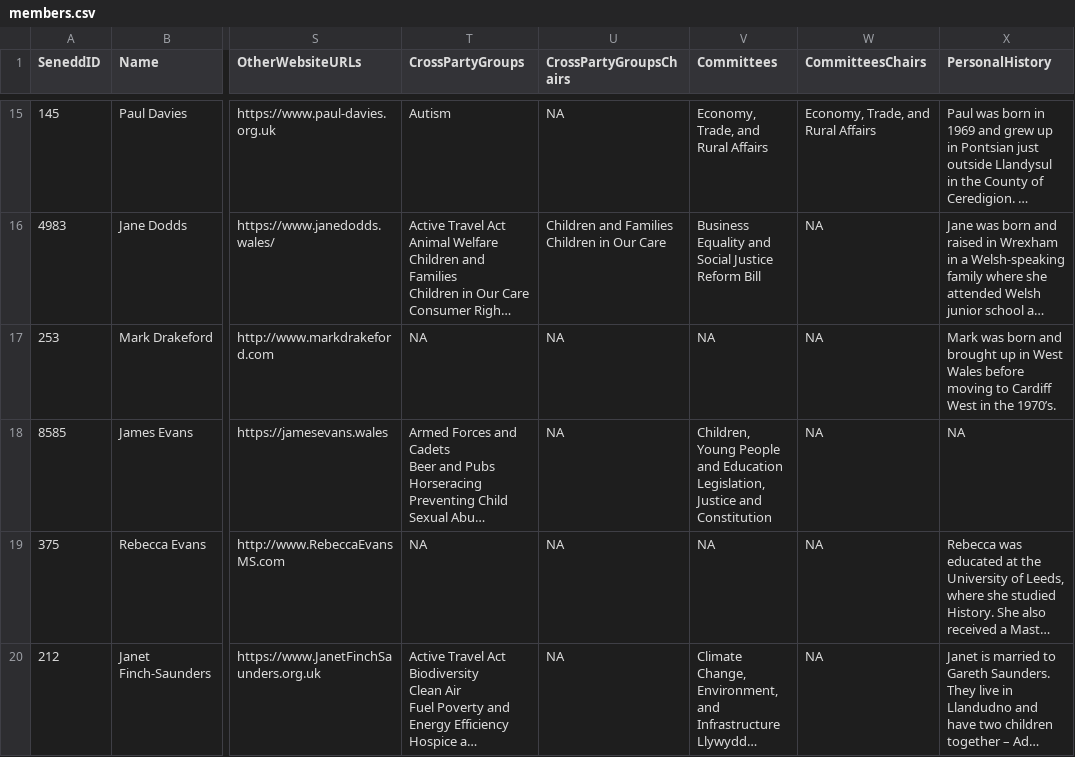
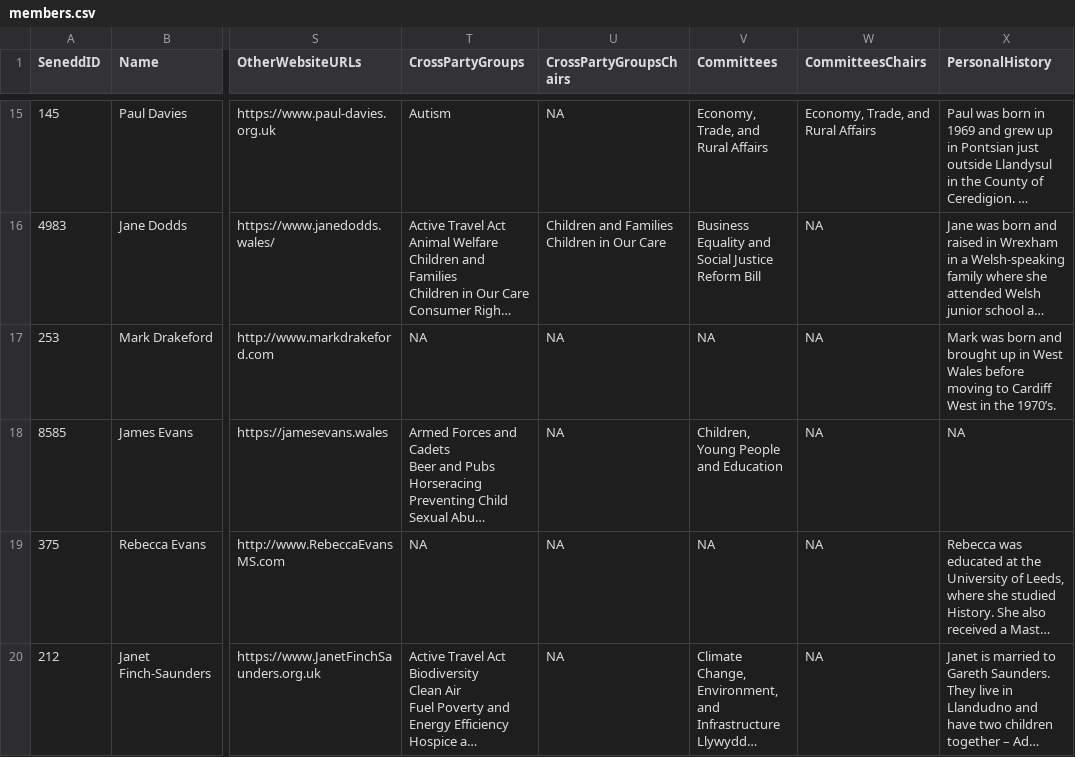
Before and after one commit to stupidpupil/senedd_scraper, a CSV file: members.csv, drawn as a sheet; only a part is shown, gaps mark what is left out; long unchanged cells end in …; ↵ is a line break in a cell; the diff covers the shown part only; the diff names each change by its address in the sheet, - before the commit and + after, or states it on an @@ line.

```diff
--- a/members.csv
+++ b/members.csv
-V18 (Committees): …and Education ↵ Legislation, Justice and Constitution
+V18 (Committees): …and Education
```
Also changed, not shown: 3 edited cells elsewhere in this file, 1 other file.
